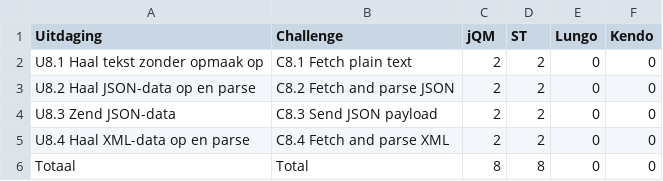
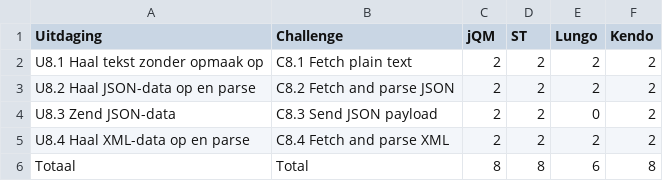
Before and after one commit to sandervanloock/HTMobieL, a CSV file: Masterproef/tabellen/gebruik/u8.csv, drawn as a sheet.

Commit message:
Usage U8 jQM & Lungo

```diff
--- a/Masterproef/tabellen/gebruik/u8.csv
+++ b/Masterproef/tabellen/gebruik/u8.csv
@@ -1,6 +1,6 @@
 Uitdaging,Challenge,jQM,ST,Lungo,Kendo
-U8.1 Haal tekst zonder opmaak op,C8.1 Fetch plain text,2,2,0,0
-U8.2 Haal JSON-data op en parse,C8.2 Fetch and parse JSON,2,2,0,0
-U8.3 Zend JSON-data,C8.3 Send JSON payload,2,2,0,0
-U8.4 Haal XML-data op en parse,C8.4 Fetch and parse XML,2,2,0,0
-Totaal,Total,8,8,0,0
+U8.1 Haal tekst zonder opmaak op,C8.1 Fetch plain text,2,2,2,2
+U8.2 Haal JSON-data op en parse,C8.2 Fetch and parse JSON,2,2,2,2
+U8.3 Zend JSON-data,C8.3 Send JSON payload,2,2,0,2
+U8.4 Haal XML-data op en parse,C8.4 Fetch and parse XML,2,2,2,2
+Totaal,Total,8,8,6,8
```
Also changed, not shown: 1 other file.
